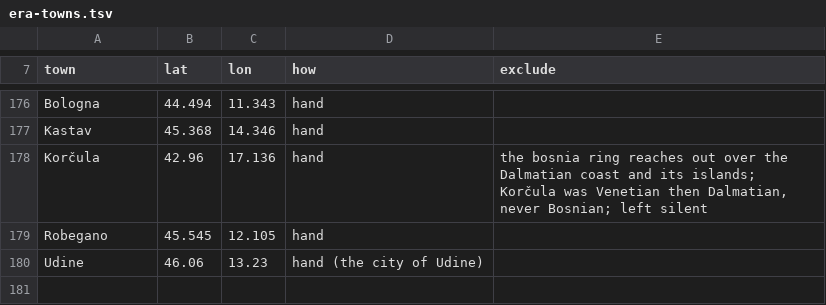
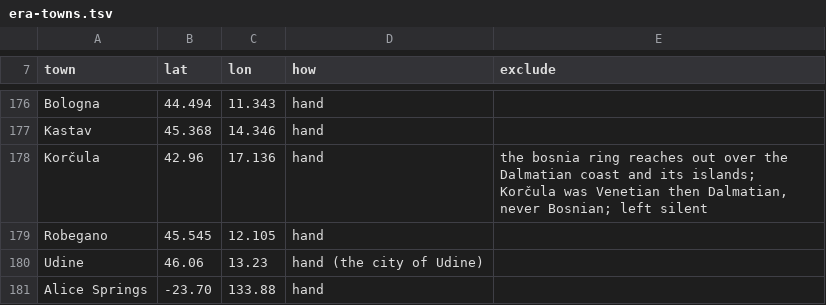
Before and after one commit to daviddef/TheDefranceski, a TSV file: data/era-towns.tsv, drawn as a sheet; only a part is shown, gaps mark what is left out.

```diff
--- a/data/era-towns.tsv
+++ b/data/era-towns.tsv
@@ -180 +180,2 @@ Robegano	45.545	12.105	hand
 Udine	46.06	13.23	hand (the city of Udine)	
+Alice Springs	-23.70	133.88	hand	
```
Also changed, not shown: data/era-ground.tsv, 14 other files.
